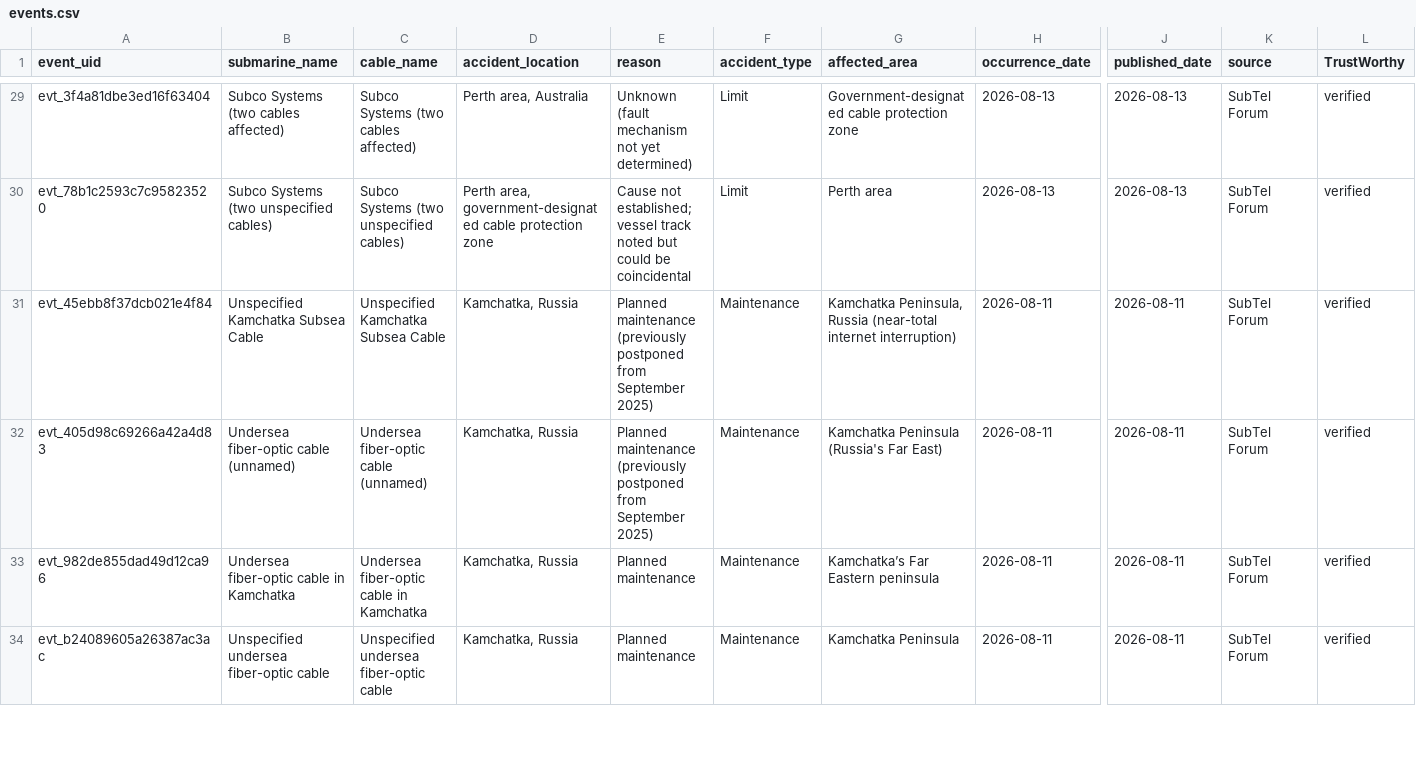
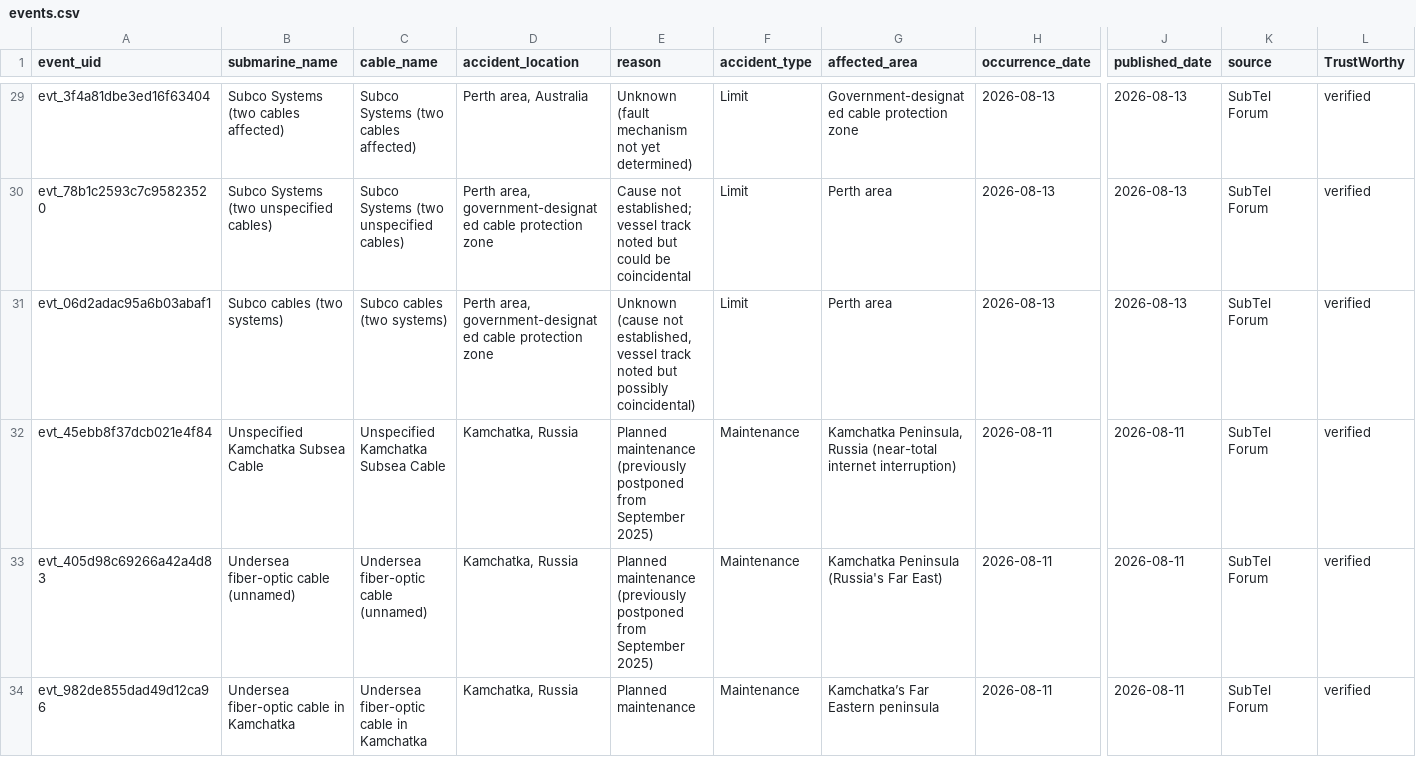
Before and after one commit to li-yang23/submarine-cable-monitor, a CSV file: docs/data/events.csv, drawn as a sheet; only a part is shown, gaps mark what is left out; the shorter side is filled out with more unchanged rows; rows hold the shown columns only; the diff covers the shown part only; the diff names each change by its address in the sheet, - before the commit and + after, or states it on an @@ line.

```diff
--- a/docs/data/events.csv
+++ b/docs/data/events.csv
+row 31: evt_06d2adac95a6b03abaf1 | Subco cables (two systems) | Subco cables (two systems) | Perth area, government-designated cable protection zone | Unknown (cause not established, vessel track noted but possibly coincidental) | Limit | Perth area | 2026-08-13 | 2026-08-13 | SubTel Forum | verified
```
Also changed, not shown: 3 added rows elsewhere in this file, 2 other files.
